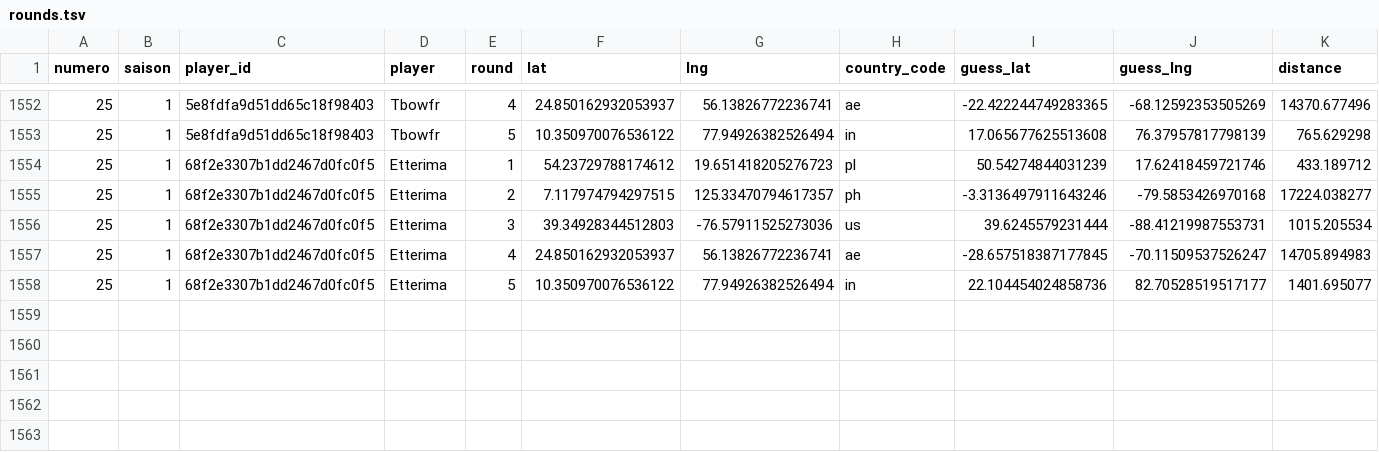
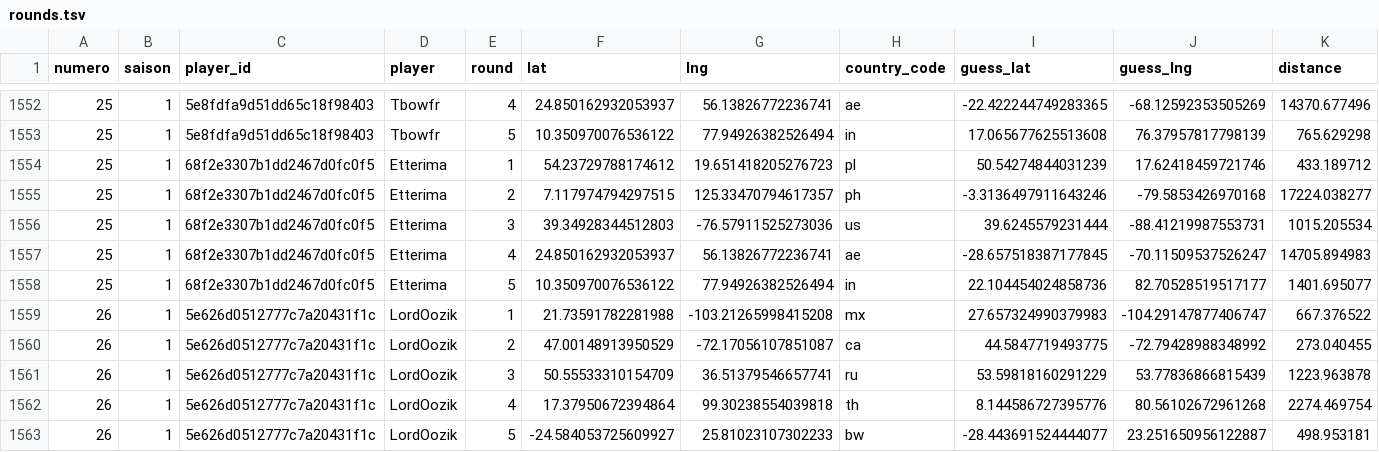
Before and after one commit to ComteUnderscoreL/geostats, a TSV file: data/rounds.tsv, drawn as a sheet; only a part is shown, gaps mark what is left out.

```diff
--- a/data/rounds.tsv
+++ b/data/rounds.tsv
@@ -1558 +1558,6 @@ numero	saison	player_id	player	round	lat	lng	country_code	guess_lat	guess_lng	di
 25	1	68f2e3307b1dd2467d0fc0f5	Etterima	5	10.350970076536122	77.94926382526494	in	22.104454024858736	82.70528519517177	1401.695077
+26	1	5e626d0512777c7a20431f1c	LordOozik	1	21.73591782281988	-103.21265998415208	mx	27.657324990379983	-104.29147877406747	667.376522
+26	1	5e626d0512777c7a20431f1c	LordOozik	2	47.00148913950529	-72.17056107851087	ca	44.5847719493775	-72.79428988348992	273.040455
+26	1	5e626d0512777c7a20431f1c	LordOozik	3	50.55533310154709	36.51379546657741	ru	53.59818160291229	53.77836866815439	1223.963878
+26	1	5e626d0512777c7a20431f1c	LordOozik	4	17.37950672394864	99.30238554039818	th	8.144586727395776	80.56102672961268	2274.469754
+26	1	5e626d0512777c7a20431f1c	LordOozik	5	-24.584053725609927	25.81023107302233	bw	-28.443691524444077	23.251650956122887	498.953181
```
Also changed, not shown: data/totals.tsv.
